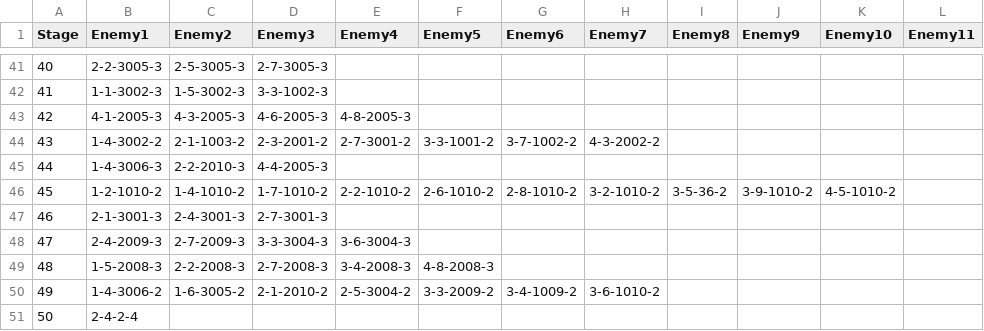
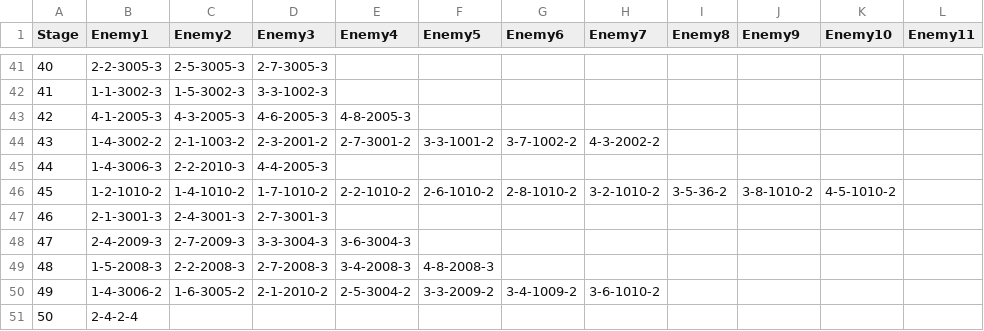
Before and after one commit to Knivelty/Zenith, a CSV file: packages/data/stages.csv, drawn as a sheet; only a part is shown, gaps mark what is left out.

Commit message:
fix: stage data and level up err

```diff
--- a/packages/data/stages.csv
+++ b/packages/data/stages.csv
@@ -45,3 +45,3 @@
 44,"1-4-3006-3","2-2-2010-3","4-4-2005-3",,,,,,,,
-45,"1-2-1010-2","1-4-1010-2","1-7-1010-2","2-2-1010-2","2-6-1010-2","2-8-1010-2","3-2-1010-2","3-5-36-2","3-9-1010-2","4-5-1010-2",
+45,"1-2-1010-2","1-4-1010-2","1-7-1010-2","2-2-1010-2","2-6-1010-2","2-8-1010-2","3-2-1010-2","3-5-36-2","3-8-1010-2","4-5-1010-2",
 46,"2-1-3001-3","2-4-3001-3","2-7-3001-3",,,,,,,,
```
Also changed, not shown: 3 other files.
